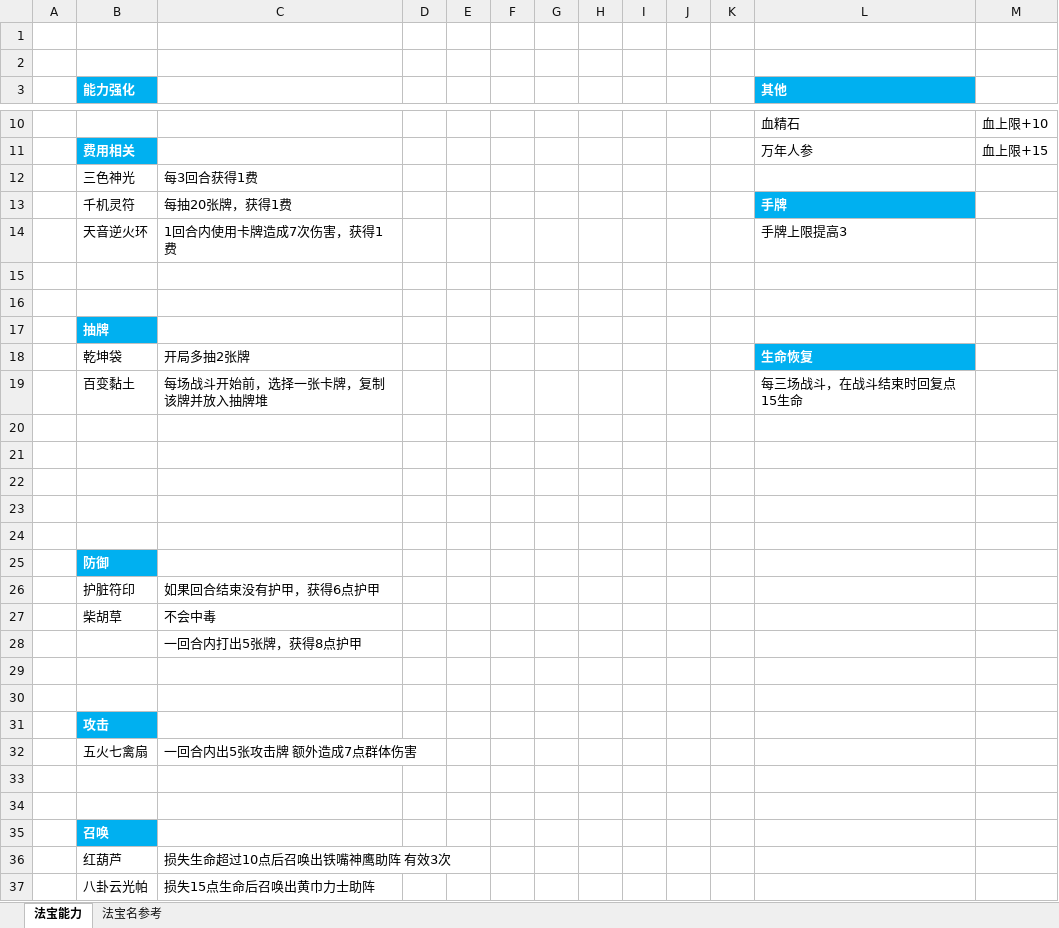
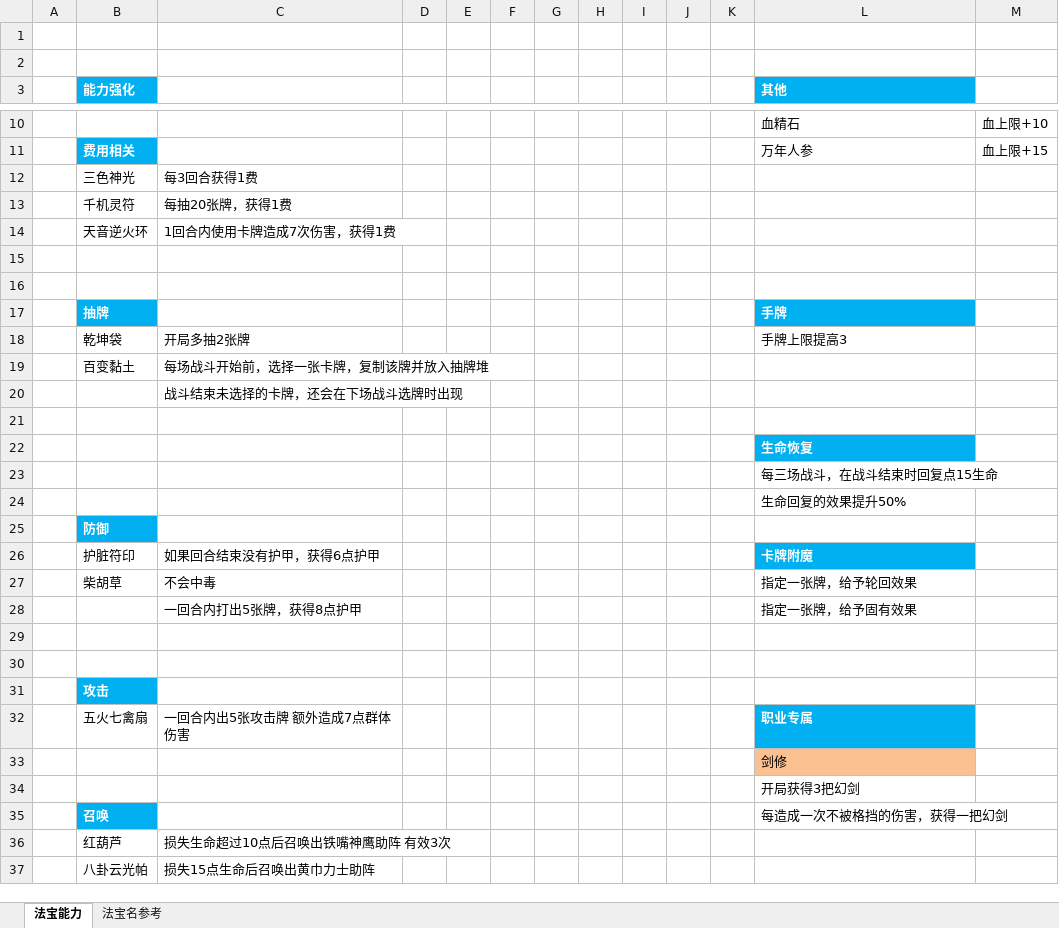
Before and after one commit to tiance7/CardDoc, an Excel workbook: doc/法宝设计.xlsx, sheet 法宝能力, drawn as a sheet; only a part is shown, gaps mark what is left out; values as stored, in another font and other column widths than the file's, no borders; removed rows and columns are numbered as before the commit, all else as after; the diff names each change by its address in the sheet, - before the commit and + after, or states it on an @@ line.

```diff
--- a/doc/法宝设计.xlsx (sheet 法宝能力)
+++ b/doc/法宝设计.xlsx (sheet 法宝能力)
-L13 (其他): 手牌
+L13 (其他): (empty)
-L13 fill: #00B0F0
+L13 fill: none
-L14 (其他): 手牌上限提高3
+L14 (其他): (empty)
-L17 (其他): (empty)
+L17 (其他): 手牌
-L17 fill: none
+L17 fill: #00B0F0
-L18 (其他): 生命恢复
+L18 (其他): 手牌上限提高3
@@ L18 fill: #00B0F0 → none, bold: on → off, text colour: #FFFFFF → black @@
-L19 (其他): 每三场战斗，在战斗结束时回复点15生命
+L19 (其他): (empty)
+row 20:  |  | 战斗结束未选择的卡牌，还会在下场战斗选牌时出现
-L22 (其他): (empty)
+L22 (其他): 生命恢复
-L22 fill: none
+L22 fill: #00B0F0
-L23 (其他): (empty)
+L23 (其他): 每三场战斗，在战斗结束时回复点15生命
-L24 (其他): (empty)
+L24 (其他): 生命回复的效果提升50%
-row 24: (empty)
-L26 (其他): (empty)
+L26 (其他): 卡牌附魔
-L26 fill: none
+L26 fill: #00B0F0
-L27 (其他): (empty)
+L27 (其他): 指定一张牌，给予轮回效果
-L28 (其他): (empty)
+L28 (其他): 指定一张牌，给予固有效果
-L32 (其他): (empty)
+L32 (其他): 职业专属
-L32 fill: none
+L32 fill: #00B0F0
-L33 (其他): (empty)
+L33 (其他): 剑修
-L33 fill: none
+L33 fill: #FAC090
-L34 (其他): (empty)
+L34 (其他): 开局获得3把幻剑
-L35 (其他): (empty)
+L35 (其他): 每造成一次不被格挡的伤害，获得一把幻剑
```
Also changed, not shown: doc/牌库.xlsx.
